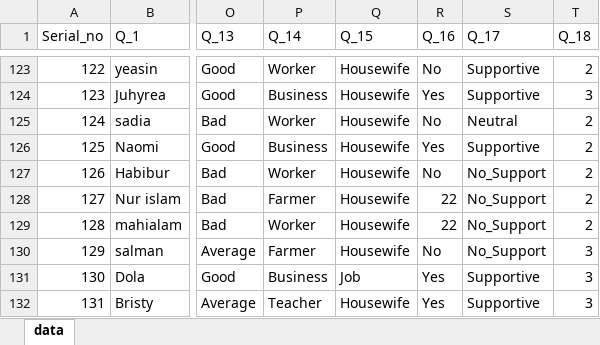
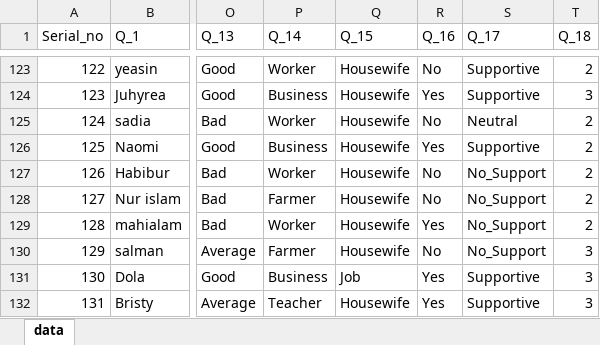
Before and after one commit to whoismaruf/BSc_Thesis, an Excel workbook: data.xlsx, sheet data, drawn as a sheet; only a part is shown, gaps mark what is left out; values as stored, in another font and other column widths than the file's, no borders; the diff names each change by its address in the sheet, - before the commit and + after, or states it on an @@ line.

```diff
--- a/data.xlsx (sheet data)
+++ b/data.xlsx (sheet data)
-R128 (Q_16): 22
+R128 (Q_16): No
-R129 (Q_16): 22
+R129 (Q_16): Yes
```
Also changed, not shown: 2 other files.
